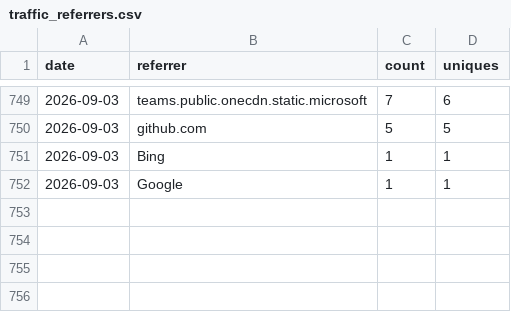
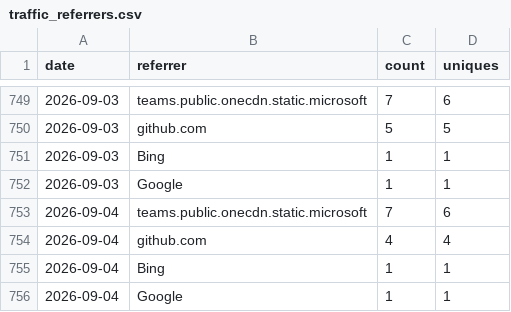
Before and after one commit to nasuni-labs/local-nasuni-management-mcp-server, a CSV file: data/traffic_referrers.csv, drawn as a sheet; only a part is shown, gaps mark what is left out; the diff names each change by its address in the sheet, - before the commit and + after, or states it on an @@ line.

```diff
--- a/data/traffic_referrers.csv
+++ b/data/traffic_referrers.csv
+row 753: 2026-09-04 | teams.public.onecdn.static.microsoft | 7 | 6
+row 754: 2026-09-04 | github.com | 4 | 4
+row 755: 2026-09-04 | Bing | 1 | 1
+row 756: 2026-09-04 | Google | 1 | 1
```
Also changed, not shown: data/traffic_clones.csv, data/traffic_paths.csv, 1 other file.
